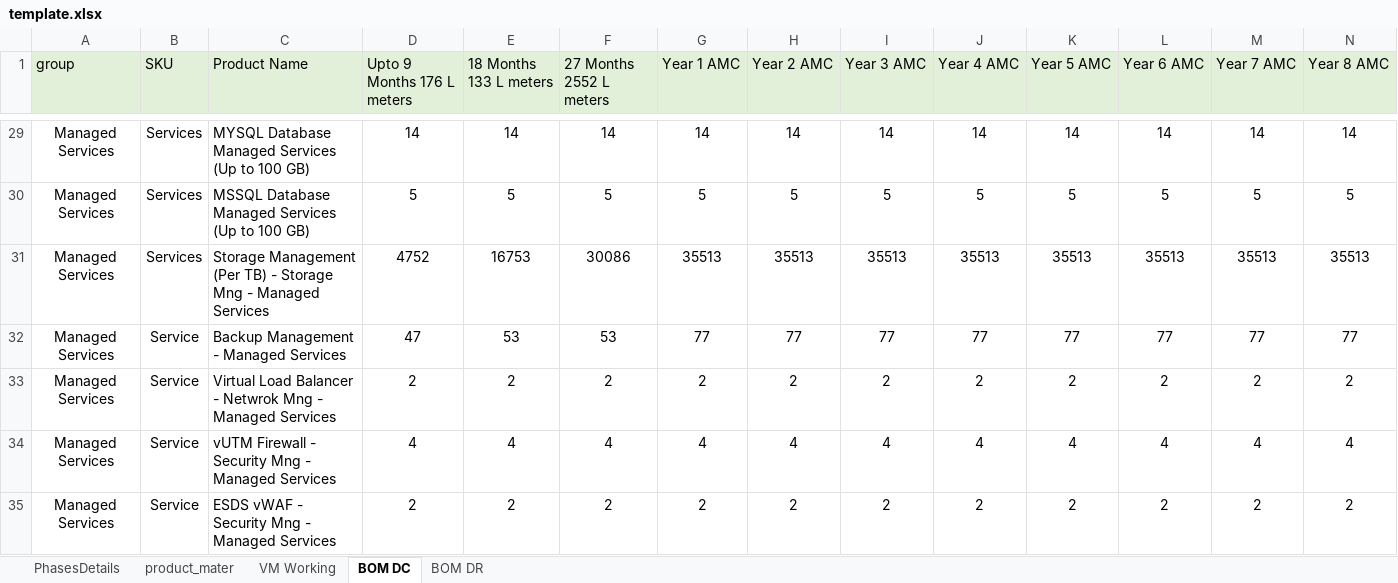
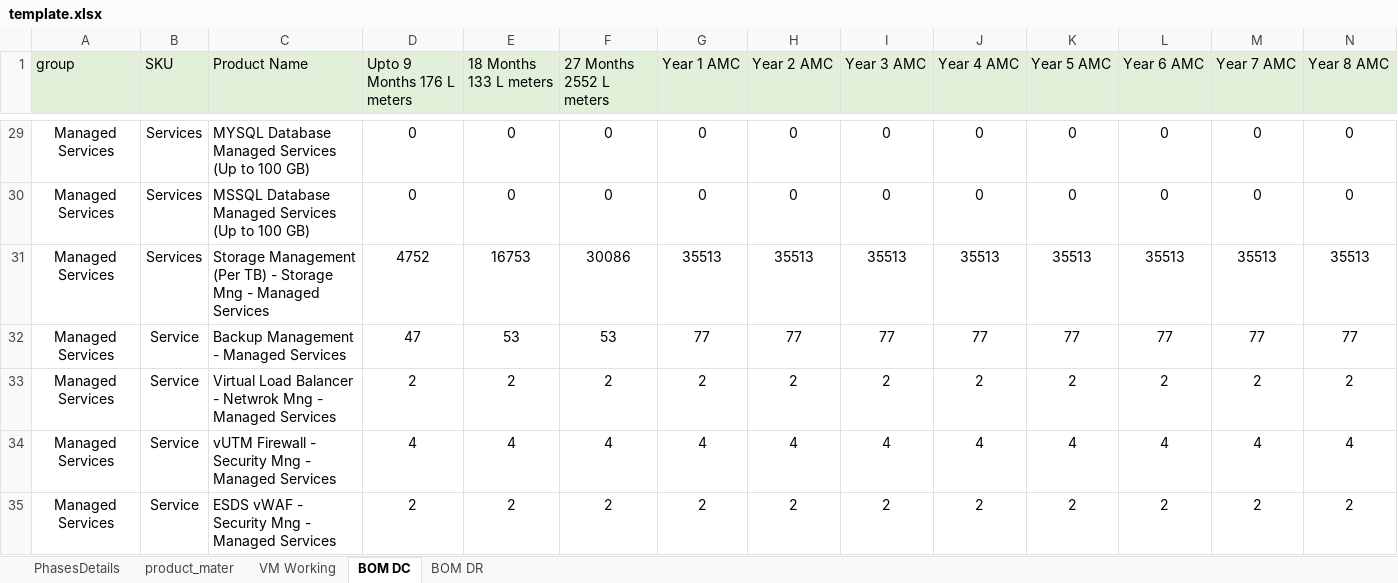
Before and after one commit to 01Pratham/excel_to_crm, an Excel workbook: static/template.xlsx, sheet BOM DC, drawn as a sheet; only a part is shown, gaps mark what is left out; values as stored, in another font and other column widths than the file's, no borders; the diff covers the shown part only; the diff names each change by its address in the sheet, - before the commit and + after, or states it on an @@ line.

```diff
--- a/static/template.xlsx (sheet BOM DC)
+++ b/static/template.xlsx (sheet BOM DC)
-D29 (Upto 9 Months 176 L meters): 14
+D29 (Upto 9 Months 176 L meters): 0
-E29 (18 Months 133 L meters): 14
+E29 (18 Months 133 L meters): 0
-F29 (27 Months 2552 L meters): 14
+F29 (27 Months 2552 L meters): 0
-G29 (Year 1 AMC): 14
+G29 (Year 1 AMC): 0
-H29 (Year 2 AMC): 14
+H29 (Year 2 AMC): 0
-I29 (Year 3 AMC): 14
+I29 (Year 3 AMC): 0
-J29 (Year 4 AMC): 14
+J29 (Year 4 AMC): 0
-K29 (Year 5 AMC): 14
+K29 (Year 5 AMC): 0
-L29 (Year 6 AMC): 14
+L29 (Year 6 AMC): 0
-M29 (Year 7 AMC): 14
+M29 (Year 7 AMC): 0
-N29 (Year 8 AMC): 14
+N29 (Year 8 AMC): 0
-D30 (Upto 9 Months 176 L meters): 5
+D30 (Upto 9 Months 176 L meters): 0
-E30 (18 Months 133 L meters): 5
+E30 (18 Months 133 L meters): 0
-F30 (27 Months 2552 L meters): 5
+F30 (27 Months 2552 L meters): 0
-G30 (Year 1 AMC): 5
+G30 (Year 1 AMC): 0
-H30 (Year 2 AMC): 5
+H30 (Year 2 AMC): 0
-I30 (Year 3 AMC): 5
+I30 (Year 3 AMC): 0
-J30 (Year 4 AMC): 5
+J30 (Year 4 AMC): 0
-K30 (Year 5 AMC): 5
+K30 (Year 5 AMC): 0
-L30 (Year 6 AMC): 5
+L30 (Year 6 AMC): 0
-M30 (Year 7 AMC): 5
+M30 (Year 7 AMC): 0
-N30 (Year 8 AMC): 5
+N30 (Year 8 AMC): 0
```
Also changed, not shown: 22 edited cells elsewhere in this sheet, sheet product_mater, sheet BOM DR, uploads/temp_uploaded_file.xlsx, 7 other files.
